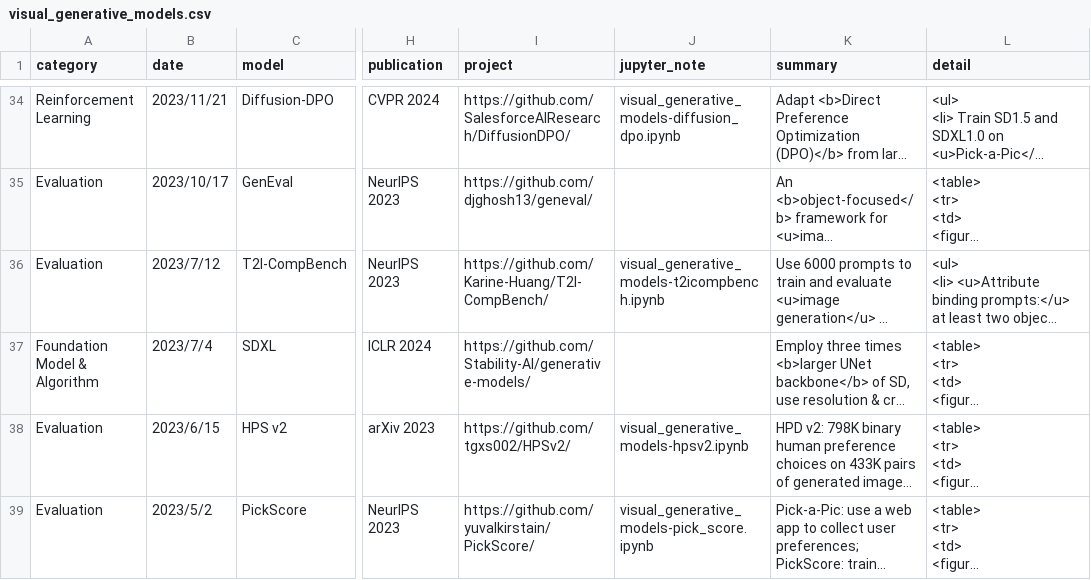
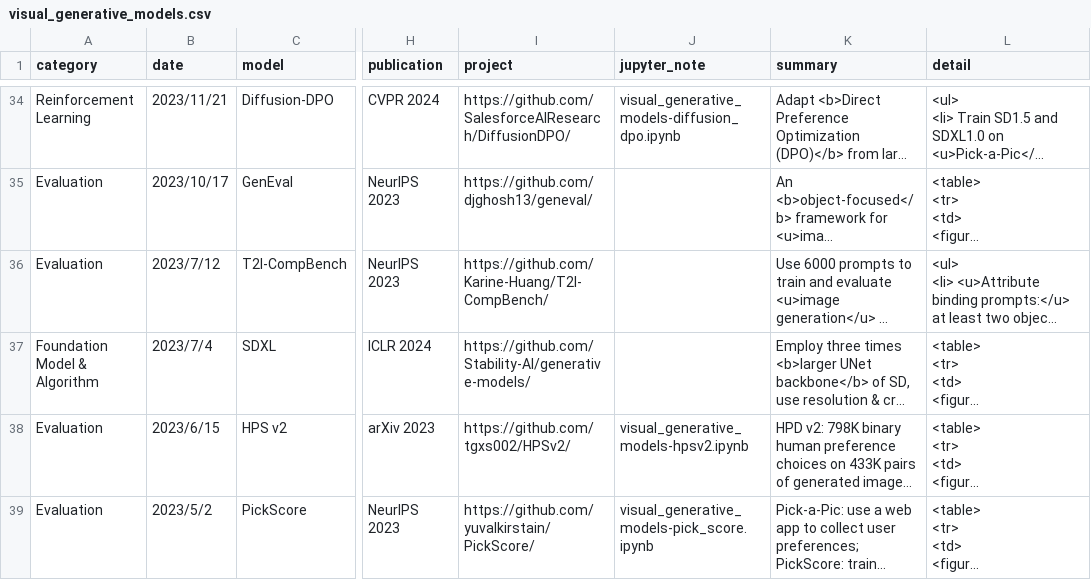
Before and after one commit to junkunyuan/junkunyuan.github.io, a CSV file: reading_papers/visual_generative_models.csv, drawn as a sheet; only a part is shown, gaps mark what is left out; long unchanged cells end in …; the diff names each change by its address in the sheet, - before the commit and + after, or states it on an @@ line.

```diff
--- a/reading_papers/visual_generative_models.csv
+++ b/reading_papers/visual_generative_models.csv
-J36 (jupyter_note): visual_generative_models-t2icompbench.ipynb
+J36 (jupyter_note): (empty)
```
Also changed, not shown: 3 other files.
